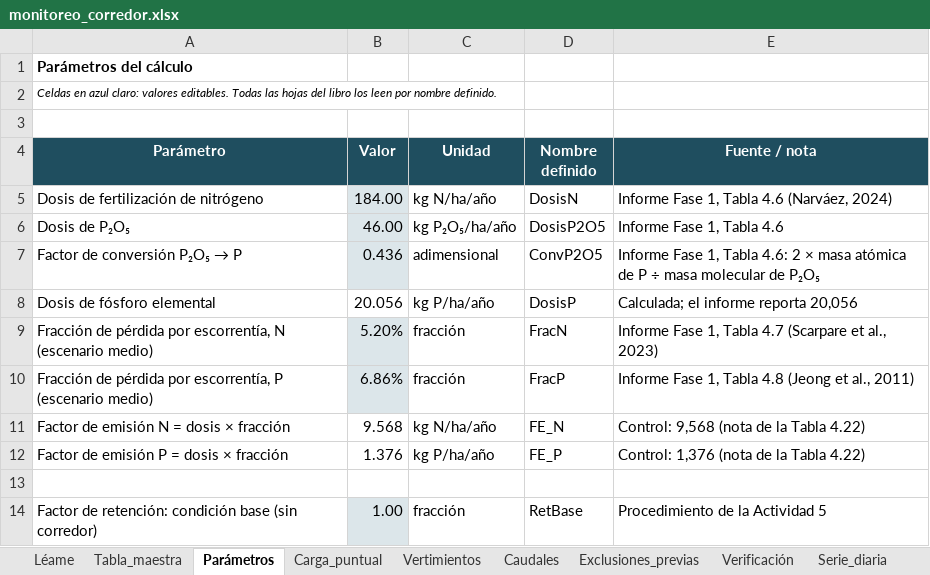
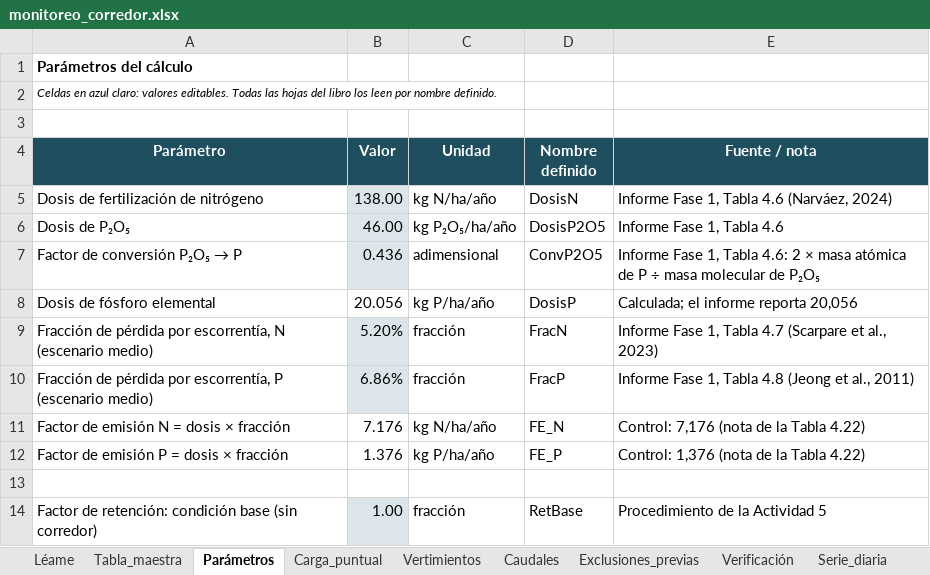
Before and after one commit to saulo1112/RioCauca_Baseline, an Excel workbook: docs/monitoreo_corredor.xlsx, sheet Parámetros, drawn as a sheet; only a part is shown; values as stored, in another font and other column widths than the file's, no borders; the diff names each change by its address in the sheet, - before the commit and + after, or states it on an @@ line.

```diff
--- a/docs/monitoreo_corredor.xlsx (sheet Parámetros)
+++ b/docs/monitoreo_corredor.xlsx (sheet Parámetros)
-B5 (Valor): 184.00
+B5 (Valor): 138.00
-B11 (Valor): 9.568
+B11 (Valor): 7.176
-E11 (Fuente / nota): Control: 9,568 (nota de la Tabla 4.22)
+E11 (Fuente / nota): Control: 7,176 (nota de la Tabla 4.22)
```
Also changed, not shown: sheet Verificación, sheet Tabla_maestra, sheet Carga_puntual, sheet Exclusiones_previas, sheet Léame, formulas that keep their value, 8 other files.
